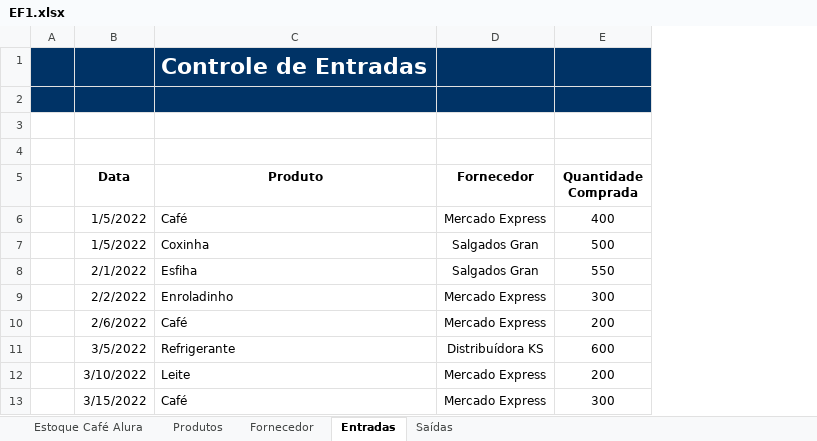
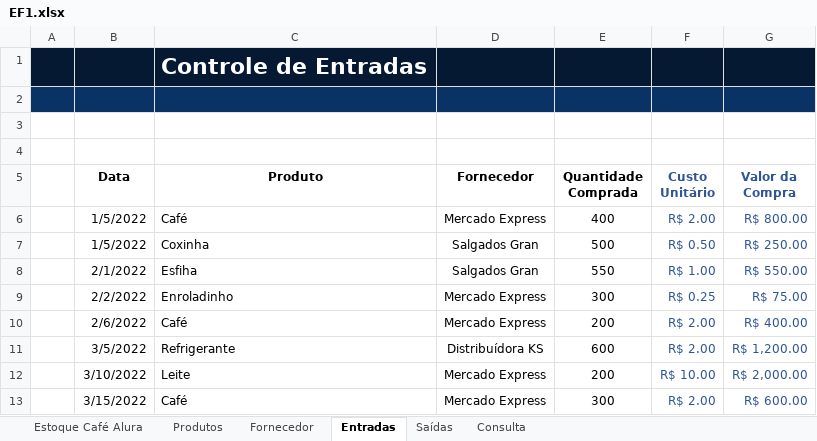
Before and after one commit to KennedyRMenezes/DataEngPills, an Excel workbook: Excel Finanças/EF1.xlsx, sheet Entradas, drawn as a sheet; only a part is shown; values as stored, in another font and other column widths than the file's, no borders; charts and pictures and table styles not drawn; the diff names each change by its address in the sheet, - before the commit and + after, or states it on an @@ line.

```diff
--- a/Excel Finanças/EF1.xlsx (sheet Entradas)
+++ b/Excel Finanças/EF1.xlsx (sheet Entradas)
+sheet tab: Consulta
+column F (Custo Unitário), rows 6-13: R$ 2.00 | R$ 0.50 | R$ 1.00 | R$ 0.25 | R$ 2.00 | R$ 2.00 | R$ 10.00 | R$ 2.00
+column G (Valor da Compra), rows 6-13: R$ 800.00 | R$ 250.00 | R$ 550.00 | R$ 75.00 | R$ 400.00 | R$ 1,200.00 | R$ 2,000.00 | R$ 600.00
-A1:E1 fill: #003366
+A1:E1 fill: #051932
```
Also changed, not shown: sheet Produtos, sheet Estoque Café Alura, sheet Saídas, sheet Fornecedor, charts or pictures, 4 other files.
